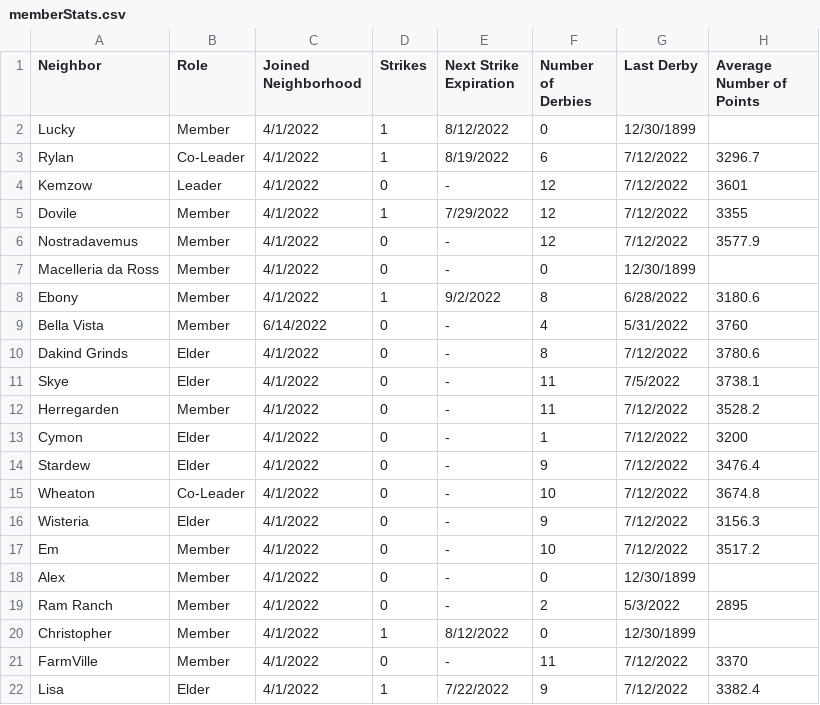
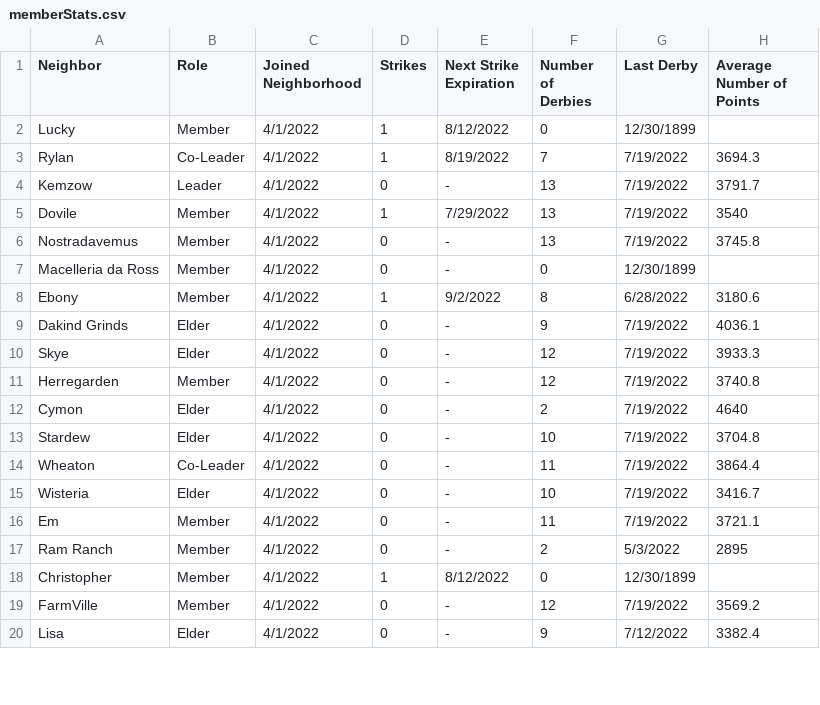
Before and after one commit to azuremeadows/azuremeadows.github.io, a CSV file: docs/_data/memberStats.csv, drawn as a sheet; only a part is shown; the diff covers the shown part only.

Commit message:
Commit from GitHub Actions (Fetch CSV Data)

```diff
--- a/docs/_data/memberStats.csv
+++ b/docs/_data/memberStats.csv
@@ -2,21 +2,19 @@
 "Lucky","Member","4/1/2022","1","8/12/2022","0","12/30/1899",""
-"Rylan","Co-Leader","4/1/2022","1","8/19/2022","6","7/12/2022","3296.7"
-"Kemzow","Leader","4/1/2022","0","-","12","7/12/2022","3601"
-"Dovile","Member","4/1/2022","1","7/29/2022","12","7/12/2022","3355"
-"Nostradavemus","Member","4/1/2022","0","-","12","7/12/2022","3577.9"
+"Rylan","Co-Leader","4/1/2022","1","8/19/2022","7","7/19/2022","3694.3"
+"Kemzow","Leader","4/1/2022","0","-","13","7/19/2022","3791.7"
+"Dovile","Member","4/1/2022","1","7/29/2022","13","7/19/2022","3540"
+"Nostradavemus","Member","4/1/2022","0","-","13","7/19/2022","3745.8"
 "Macelleria da Ross","Member","4/1/2022","0","-","0","12/30/1899",""
 "Ebony","Member","4/1/2022","1","9/2/2022","8","6/28/2022","3180.6"
-"Bella Vista","Member","6/14/2022","0","-","4","5/31/2022","3760"
-"Dakind Grinds","Elder","4/1/2022","0","-","8","7/12/2022","3780.6"
-"Skye","Elder","4/1/2022","0","-","11","7/5/2022","3738.1"
-"Herregarden","Member","4/1/2022","0","-","11","7/12/2022","3528.2"
-"Cymon","Elder","4/1/2022","0","-","1","7/12/2022","3200"
-"Stardew","Elder","4/1/2022","0","-","9","7/12/2022","3476.4"
-"Wheaton","Co-Leader","4/1/2022","0","-","10","7/12/2022","3674.8"
-"Wisteria","Elder","4/1/2022","0","-","9","7/12/2022","3156.3"
-"Em","Member","4/1/2022","0","-","10","7/12/2022","3517.2"
-"Alex","Member","4/1/2022","0","-","0","12/30/1899",""
+"Dakind Grinds","Elder","4/1/2022","0","-","9","7/19/2022","4036.1"
+"Skye","Elder","4/1/2022","0","-","12","7/19/2022","3933.3"
+"Herregarden","Member","4/1/2022","0","-","12","7/19/2022","3740.8"
+"Cymon","Elder","4/1/2022","0","-","2","7/19/2022","4640"
+"Stardew","Elder","4/1/2022","0","-","10","7/19/2022","3704.8"
+"Wheaton","Co-Leader","4/1/2022","0","-","11","7/19/2022","3864.4"
+"Wisteria","Elder","4/1/2022","0","-","10","7/19/2022","3416.7"
+"Em","Member","4/1/2022","0","-","11","7/19/2022","3721.1"
 "Ram Ranch","Member","4/1/2022","0","-","2","5/3/2022","2895"
 "Christopher","Member","4/1/2022","1","8/12/2022","0","12/30/1899",""
-"FarmVille","Member","4/1/2022","0","-","11","7/12/2022","3370"
-"Lisa","Elder","4/1/2022","1","7/22/2022","9","7/12/2022","3382.4"
+"FarmVille","Member","4/1/2022","0","-","12","7/19/2022","3569.2"
+"Lisa","Elder","4/1/2022","0","-","9","7/12/2022","3382.4"
```
Also changed, not shown: 12 edited cells elsewhere in this file, docs/_data/DerbyHistory.csv, docs/_data/neighborhoodStats.csv.
